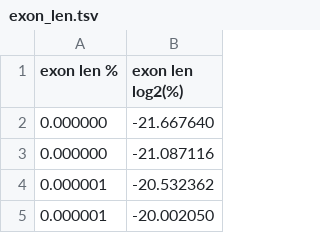
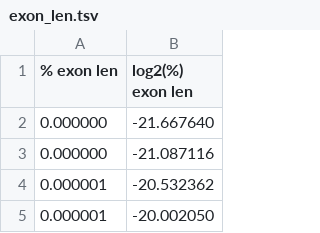
Before and after one commit to icacedo/splicing, a TSV file: mkmdls_out/exon_len.tsv, drawn as a sheet; only a part is shown.

```diff
--- a/mkmdls_out/exon_len.tsv
+++ b/mkmdls_out/exon_len.tsv
@@ -1,2 +1,2 @@
-exon len %	exon len log2(%)
+% exon len	log2(%) exon len
 0.000000	-21.667640
```
Also changed, not shown: mkmdls_out/acceptor_pwm.tsv, mkmdls_out/donor_pwm.tsv, 3 other files.
